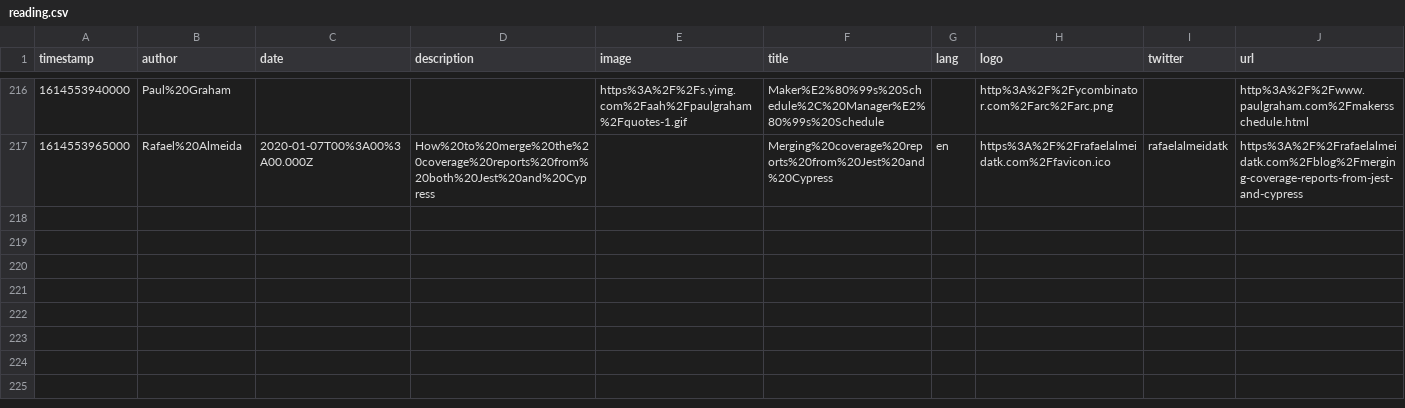
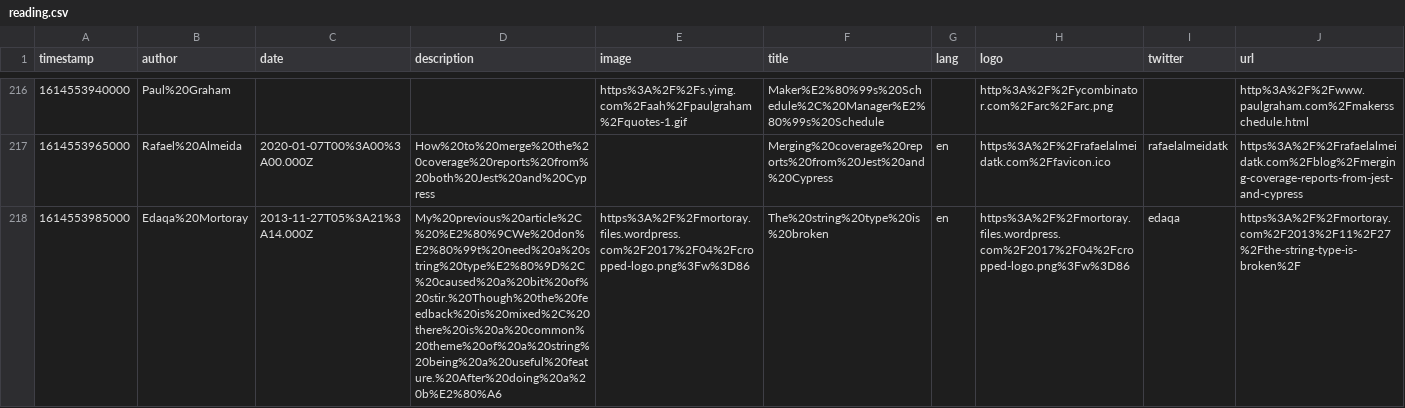
Before and after one commit to eckertalex/database, a CSV file: reading.csv, drawn as a sheet; only a part is shown, gaps mark what is left out; the diff names each change by its address in the sheet, - before the commit and + after, or states it on an @@ line.

Commit message:
gitrows: Add https://mortoray.com/2013/11/27/the-string-type-is-broken/

```diff
--- a/reading.csv
+++ b/reading.csv
+row 218: 1614553985000 | Edaqa%20Mortoray | 2013-11-27T05%3A21%3A14.000Z | My%20previous%20article%2C%20%E2%80%9CWe%20don%E2%80%99t%20need%20a%20string%20type%E2%80%9D%2C%20caused%20a%20bit%20of%20stir.%20Though%20the%20feedback%20is%20mixed%2C%20there%20is%20a%20common%20theme%20of%20a%20string%20being%20a%20useful%20feature.%20After%20doing%20a%20b%E2%80%A6 | https%3A%2F%2Fmortoray.files.wordpress.com%2F2017%2F04%2Fcropped-logo.png%3Fw%3D86 | The%20string%20type%20is%20broken | en | https%3A%2F%2Fmortoray.files.wordpress.com%2F2017%2F04%2Fcropped-logo.png%3Fw%3D86 | edaqa | https%3A%2F%2Fmortoray.com%2F2013%2F11%2F27%2Fthe-string-type-is-broken%2F
```
